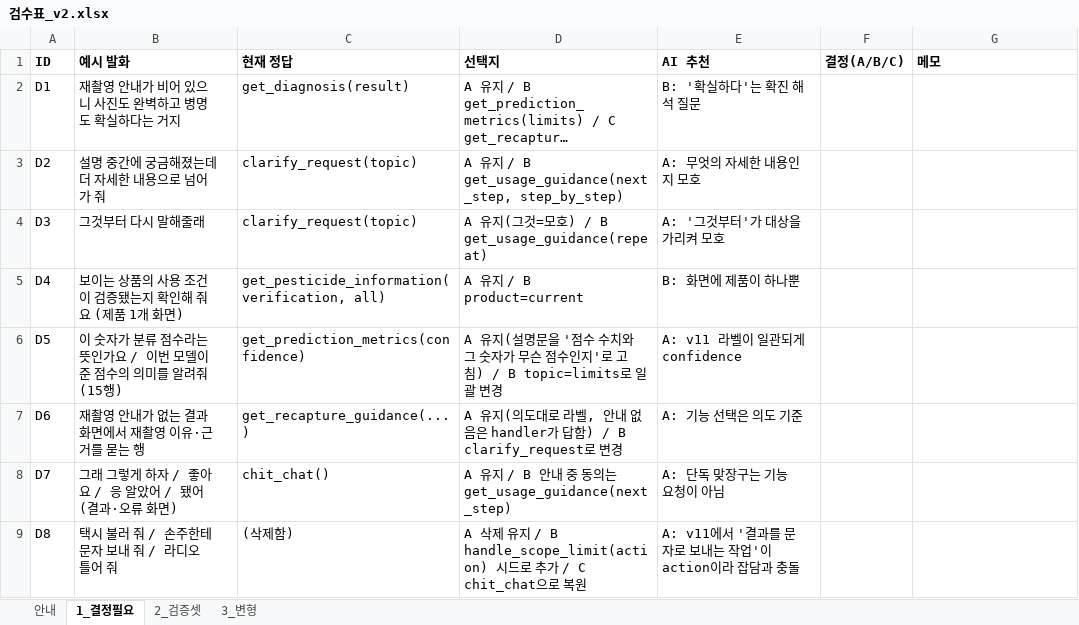
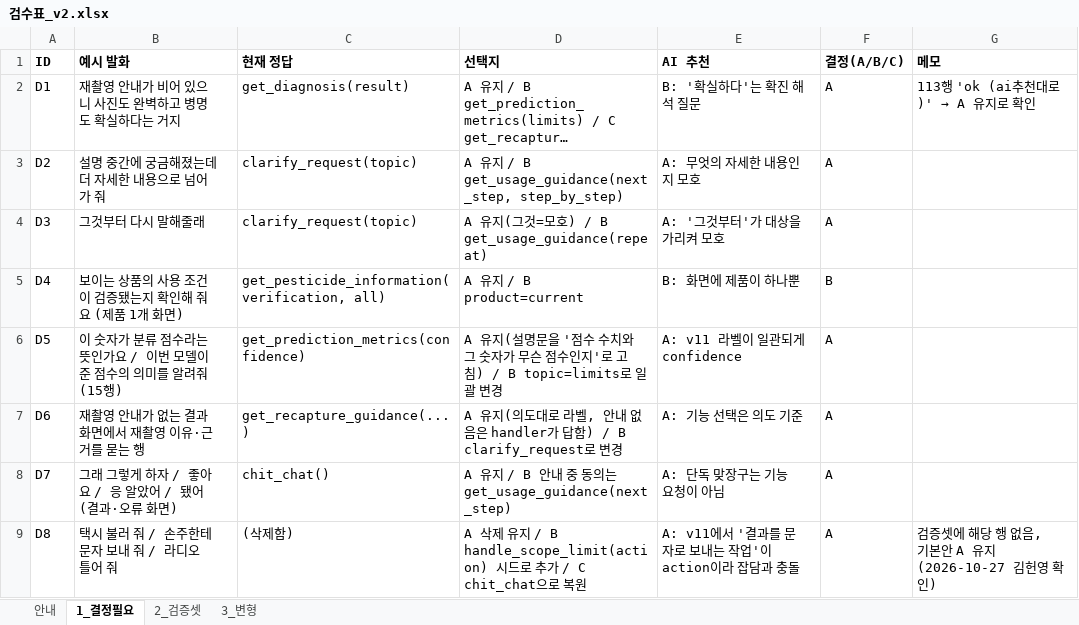
Before and after one commit to hs-cropy/Cropy, an Excel workbook: ml/qwen/data_v2/검수표_v2.xlsx, sheet 1_결정필요, drawn as a sheet; long unchanged cells end in …; values as stored, in another font and other column widths than the file's, no borders; the diff names each change by its address in the sheet, - before the commit and + after, or states it on an @@ line.

```diff
--- a/ml/qwen/data_v2/검수표_v2.xlsx (sheet 1_결정필요)
+++ b/ml/qwen/data_v2/검수표_v2.xlsx (sheet 1_결정필요)
-F2:F4 (결정(A/B/C)): (empty)
+F2:F4 (결정(A/B/C)): A
@@ G2 (메모): (empty) → 113행 'ok (ai추천대로)' → A 유지로 확인 @@
-F5 (결정(A/B/C)): (empty)
+F5 (결정(A/B/C)): B
-F6:F9 (결정(A/B/C)): (empty)
+F6:F9 (결정(A/B/C)): A
-G9 (메모): (empty)
+G9 (메모): 검증셋에 해당 행 없음, 기본안 A 유지 (2026-10-27 김헌영 확인)
```
Also changed, not shown: sheet 2_검증셋, sheet 3_변형, 5 other files.
